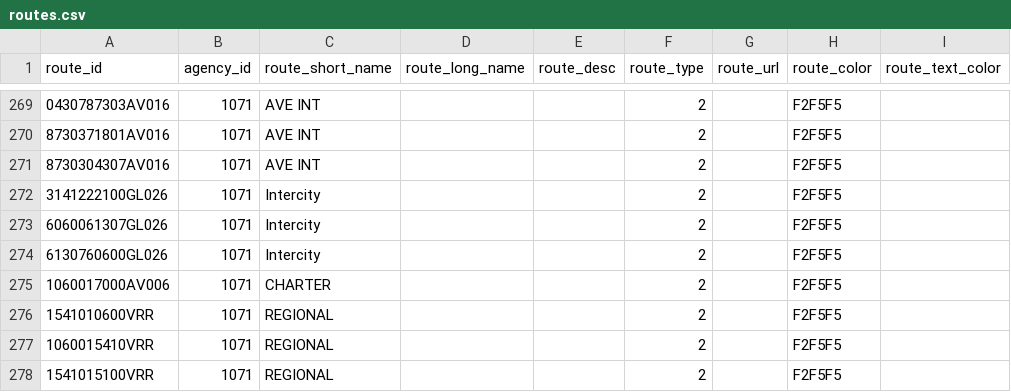
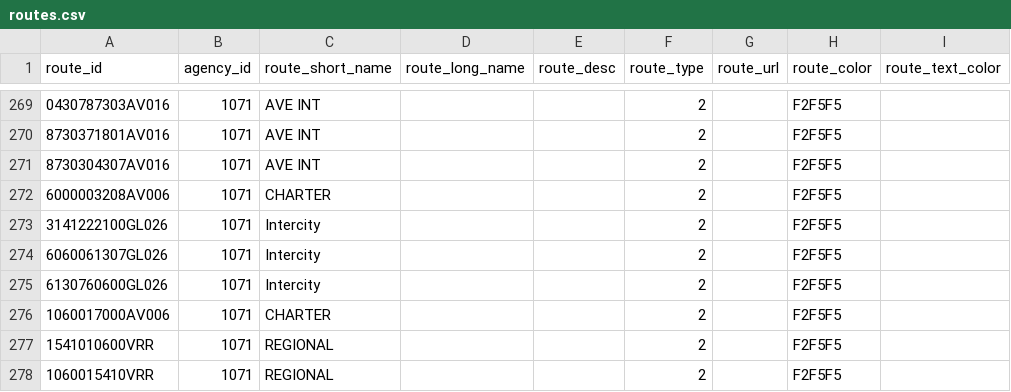
Before and after one commit to WireNext/laregorecorridogtfs, a CSV file: data_csv/routes.csv, drawn as a sheet; only a part is shown, gaps mark what is left out; the shorter side is filled out with more unchanged rows.

```diff
--- a/data_csv/routes.csv
+++ b/data_csv/routes.csv
@@ -271,2 +271,3 @@ route_id,agency_id,route_short_name,route_long_name,route_desc,route_type,route_
 8730304307AV016,1071,AVE INT,,,2,,F2F5F5,
+6000003208AV006,1071,CHARTER,,,2,,F2F5F5,
 3141222100GL026,1071,Intercity,,,2,,F2F5F5,
```
Also changed, not shown: data_csv/calendar.csv, data_csv/trips.csv, 2 other files.
